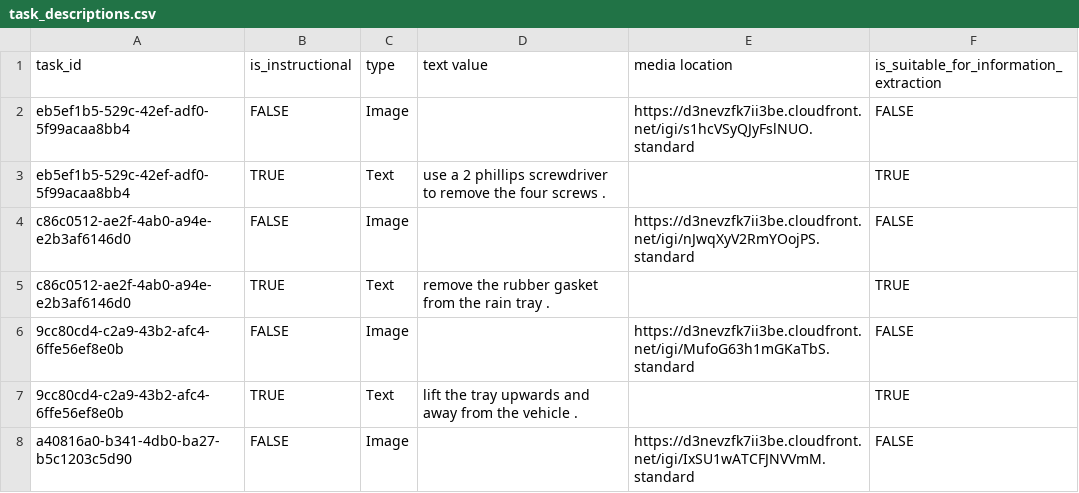
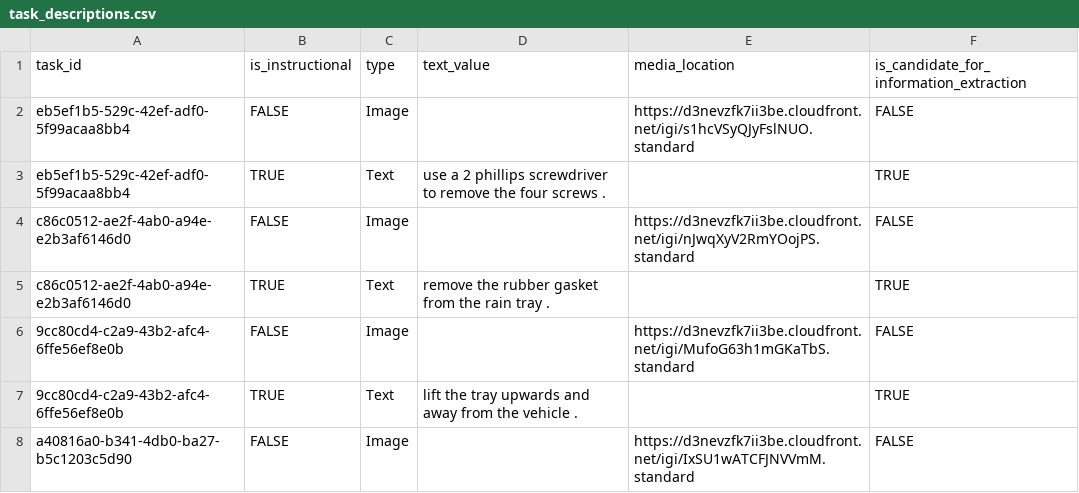
Before and after one commit to Equonto/quokka, a CSV file: data/input/task_descriptions.csv, drawn as a sheet; only a part is shown.

```diff
--- a/data/input/task_descriptions.csv
+++ b/data/input/task_descriptions.csv
@@ -1,2 +1,2 @@
-task_id,is_instructional,type,text value,media location,is_suitable_for_information_extraction
+task_id,is_instructional,type,text_value,media_location,is_candidate_for_information_extraction
 eb5ef1b5-529c-42ef-adf0-5f99acaa8bb4,FALSE,Image,,https://d3nevzfk7ii3be.cloudfront.net/igi/s1hcVSyQJyFslNUO.standard,FALSE
```
Also changed, not shown: 22 other files.
